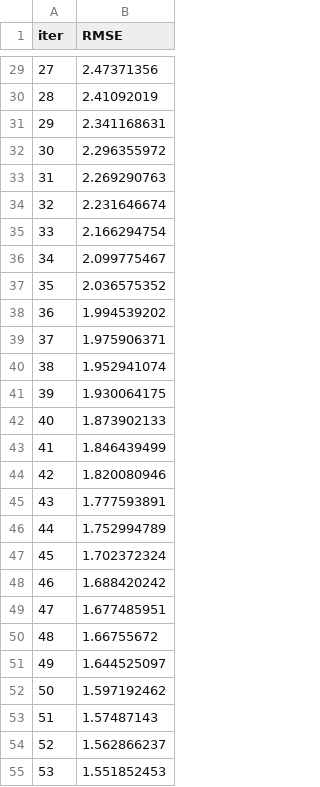
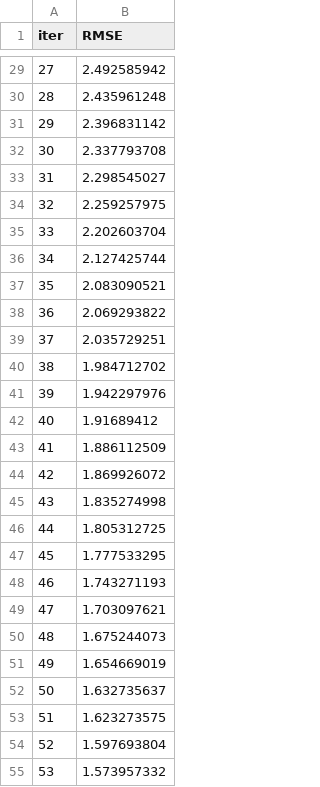
Before and after one commit to imad2k/drift, a TSV file: backend/catboost_info/learn_error.tsv, drawn as a sheet; only a part is shown, gaps mark what is left out; the diff covers the shown part only.

```diff
--- a/backend/catboost_info/learn_error.tsv
+++ b/backend/catboost_info/learn_error.tsv
@@ -29,27 +29,27 @@ iter	RMSE
-27	2.47371356
-28	2.41092019
-29	2.341168631
-30	2.296355972
-31	2.269290763
-32	2.231646674
-33	2.166294754
-34	2.099775467
-35	2.036575352
-36	1.994539202
-37	1.975906371
-38	1.952941074
-39	1.930064175
-40	1.873902133
-41	1.846439499
-42	1.820080946
-43	1.777593891
-44	1.752994789
-45	1.702372324
-46	1.688420242
-47	1.677485951
-48	1.66755672
-49	1.644525097
-50	1.597192462
-51	1.57487143
-52	1.562866237
-53	1.551852453
+27	2.492585942
+28	2.435961248
+29	2.396831142
+30	2.337793708
+31	2.298545027
+32	2.259257975
+33	2.202603704
+34	2.127425744
+35	2.083090521
+36	2.069293822
+37	2.035729251
+38	1.984712702
+39	1.942297976
+40	1.91689412
+41	1.886112509
+42	1.869926072
+43	1.835274998
+44	1.805312725
+45	1.777533295
+46	1.743271193
+47	1.703097621
+48	1.675244073
+49	1.654669019
+50	1.632735637
+51	1.623273575
+52	1.597693804
+53	1.573957332
```
Also changed, not shown: 73 edited cells elsewhere in this file, backend/catboost_info/time_left.tsv, 28 other files.
